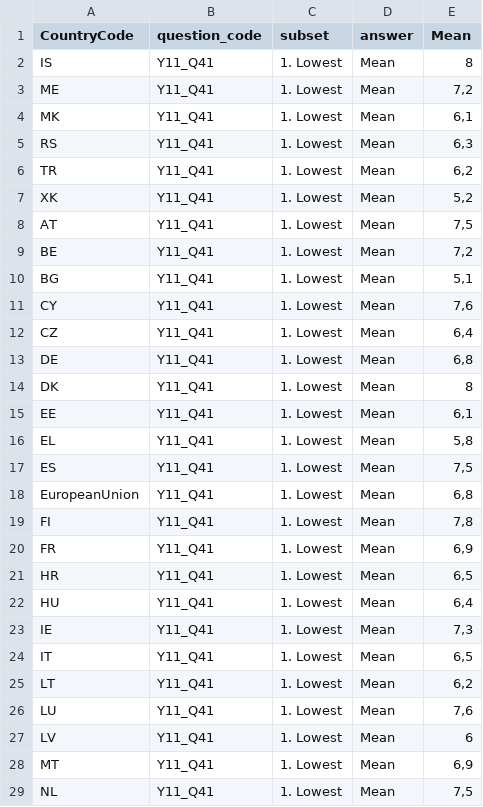
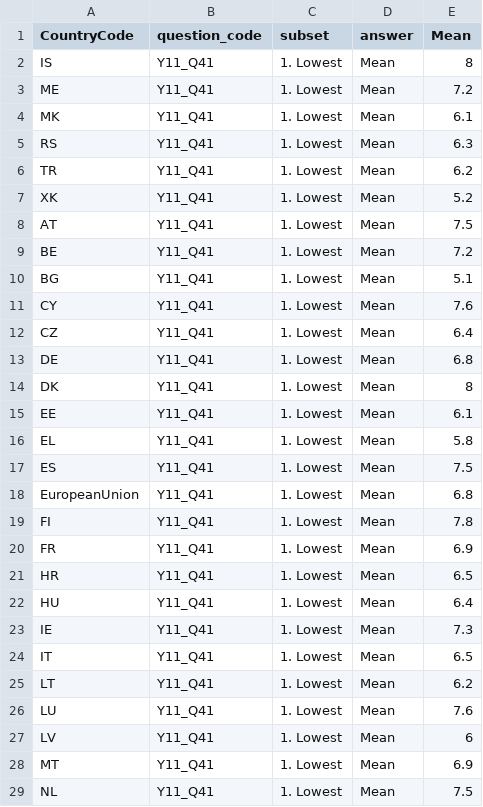
Before and after one commit to vince91/igr204-visualisation, a CSV file: data/happiness-income,country.csv, drawn as a sheet; only a part is shown; the diff covers the shown part only.

```diff
--- a/data/happiness-income,country.csv
+++ b/data/happiness-income,country.csv
@@ -2,28 +2,28 @@ CountryCode,question_code,subset,answer,Mean
 IS,Y11_Q41,1. Lowest,Mean,8
-ME,Y11_Q41,1. Lowest,Mean,"7,2"
-MK,Y11_Q41,1. Lowest,Mean,"6,1"
-RS,Y11_Q41,1. Lowest,Mean,"6,3"
-TR,Y11_Q41,1. Lowest,Mean,"6,2"
-XK,Y11_Q41,1. Lowest,Mean,"5,2"
-AT,Y11_Q41,1. Lowest,Mean,"7,5"
-BE,Y11_Q41,1. Lowest,Mean,"7,2"
-BG,Y11_Q41,1. Lowest,Mean,"5,1"
-CY,Y11_Q41,1. Lowest,Mean,"7,6"
-CZ,Y11_Q41,1. Lowest,Mean,"6,4"
-DE,Y11_Q41,1. Lowest,Mean,"6,8"
+ME,Y11_Q41,1. Lowest,Mean,7.2
+MK,Y11_Q41,1. Lowest,Mean,6.1
+RS,Y11_Q41,1. Lowest,Mean,6.3
+TR,Y11_Q41,1. Lowest,Mean,6.2
+XK,Y11_Q41,1. Lowest,Mean,5.2
+AT,Y11_Q41,1. Lowest,Mean,7.5
+BE,Y11_Q41,1. Lowest,Mean,7.2
+BG,Y11_Q41,1. Lowest,Mean,5.1
+CY,Y11_Q41,1. Lowest,Mean,7.6
+CZ,Y11_Q41,1. Lowest,Mean,6.4
+DE,Y11_Q41,1. Lowest,Mean,6.8
 DK,Y11_Q41,1. Lowest,Mean,8
-EE,Y11_Q41,1. Lowest,Mean,"6,1"
-EL,Y11_Q41,1. Lowest,Mean,"5,8"
-ES,Y11_Q41,1. Lowest,Mean,"7,5"
-EuropeanUnion,Y11_Q41,1. Lowest,Mean,"6,8"
-FI,Y11_Q41,1. Lowest,Mean,"7,8"
-FR,Y11_Q41,1. Lowest,Mean,"6,9"
-HR,Y11_Q41,1. Lowest,Mean,"6,5"
-HU,Y11_Q41,1. Lowest,Mean,"6,4"
-IE,Y11_Q41,1. Lowest,Mean,"7,3"
-IT,Y11_Q41,1. Lowest,Mean,"6,5"
-LT,Y11_Q41,1. Lowest,Mean,"6,2"
-LU,Y11_Q41,1. Lowest,Mean,"7,6"
+EE,Y11_Q41,1. Lowest,Mean,6.1
+EL,Y11_Q41,1. Lowest,Mean,5.8
+ES,Y11_Q41,1. Lowest,Mean,7.5
+EuropeanUnion,Y11_Q41,1. Lowest,Mean,6.8
+FI,Y11_Q41,1. Lowest,Mean,7.8
+FR,Y11_Q41,1. Lowest,Mean,6.9
+HR,Y11_Q41,1. Lowest,Mean,6.5
+HU,Y11_Q41,1. Lowest,Mean,6.4
+IE,Y11_Q41,1. Lowest,Mean,7.3
+IT,Y11_Q41,1. Lowest,Mean,6.5
+LT,Y11_Q41,1. Lowest,Mean,6.2
+LU,Y11_Q41,1. Lowest,Mean,7.6
 LV,Y11_Q41,1. Lowest,Mean,6
-MT,Y11_Q41,1. Lowest,Mean,"6,9"
-NL,Y11_Q41,1. Lowest,Mean,"7,5"
+MT,Y11_Q41,1. Lowest,Mean,6.9
+NL,Y11_Q41,1. Lowest,Mean,7.5
```
Also changed, not shown: 93 edited cells elsewhere in this file, data/happiness-age,country.csv, 1 other file.
